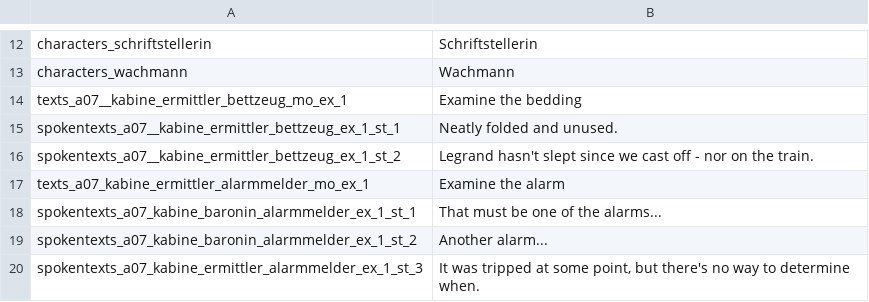
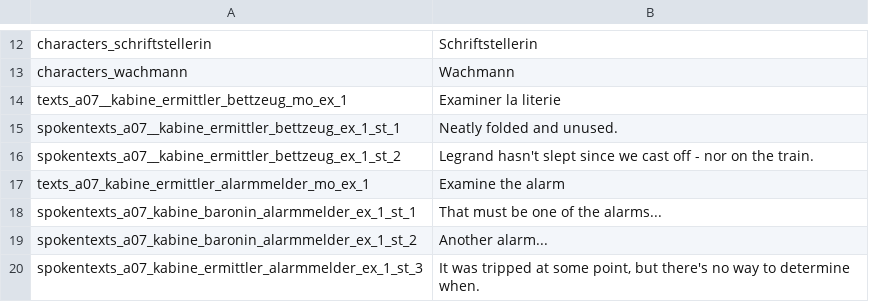
Before and after one commit to Smash15195/Traduction-Francaise-The-Raven---Chapter-1---The-Eye-of-the-Sphinx, a CSV file: lang/fr/text/abschnitt_07/loca.csv, drawn as a sheet; only a part is shown, gaps mark what is left out.

Commit message:
Update loca.csv

```diff
--- a/lang/fr/text/abschnitt_07/loca.csv
+++ b/lang/fr/text/abschnitt_07/loca.csv
@@ -13,3 +13,3 @@ characters_schriftstellerin;Schriftstellerin
 characters_wachmann;Wachmann
-texts_a07__kabine_ermittler_bettzeug_mo_ex_1;Examine the bedding
+texts_a07__kabine_ermittler_bettzeug_mo_ex_1;Examiner la literie
 spokentexts_a07__kabine_ermittler_bettzeug_ex_1_st_1;Neatly folded and unused.
```
